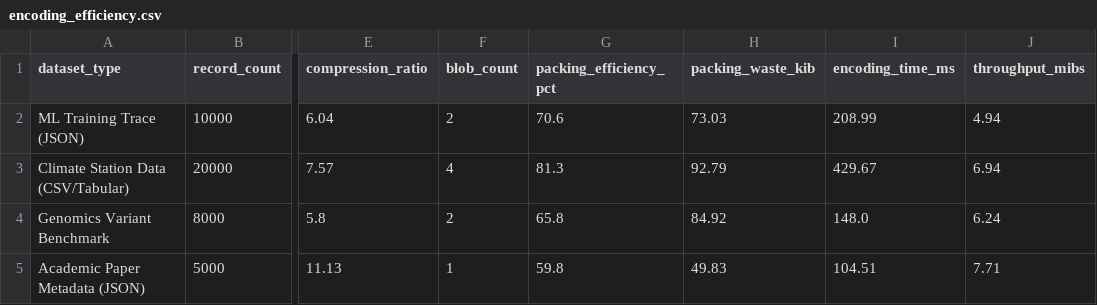
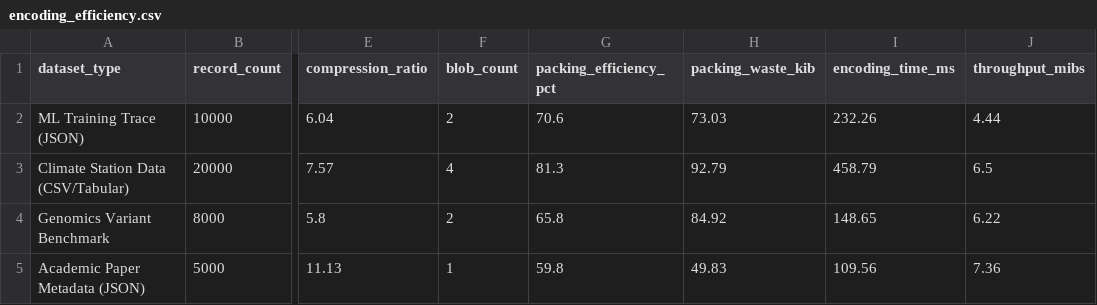
Before and after one commit to samudragupto/research-blob-da, a CSV file: benchmarks/encoding_efficiency.csv, drawn as a sheet; only a part is shown, gaps mark what is left out; the diff names each change by its address in the sheet, - before the commit and + after, or states it on an @@ line.

```diff
--- a/benchmarks/encoding_efficiency.csv
+++ b/benchmarks/encoding_efficiency.csv
-I2 (encoding_time_ms): 208.99
+I2 (encoding_time_ms): 232.26
-J2 (throughput_mibs): 4.94
+J2 (throughput_mibs): 4.44
-I3 (encoding_time_ms): 429.67
+I3 (encoding_time_ms): 458.79
-J3 (throughput_mibs): 6.94
+J3 (throughput_mibs): 6.5
-I4 (encoding_time_ms): 148.0
+I4 (encoding_time_ms): 148.65
-J4 (throughput_mibs): 6.24
+J4 (throughput_mibs): 6.22
-I5 (encoding_time_ms): 104.51
+I5 (encoding_time_ms): 109.56
-J5 (throughput_mibs): 7.71
+J5 (throughput_mibs): 7.36
```
Also changed, not shown: benchmarks/ablation_compression.csv, benchmarks/ablation_packing.csv, 9 other files.
